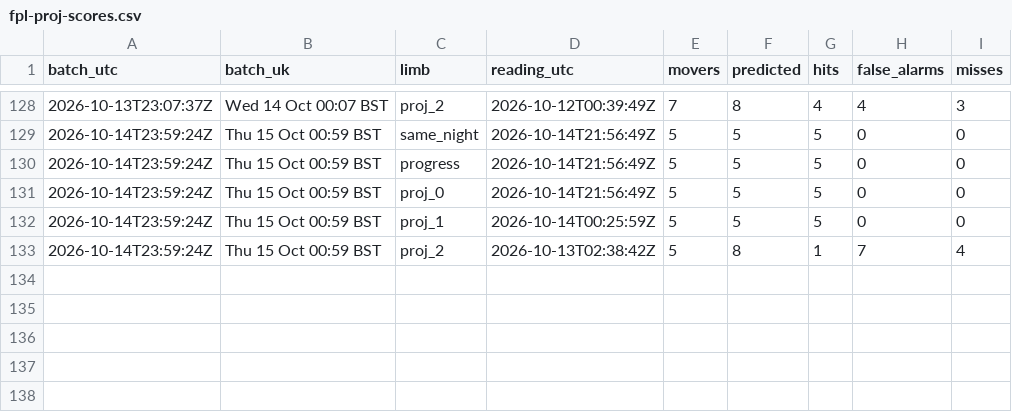
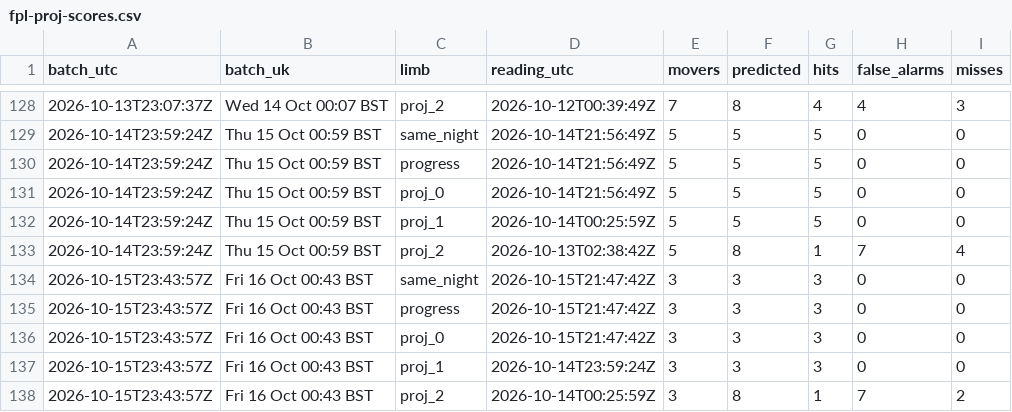
Before and after one commit to Unholy-smoke/fpl-mirror, a CSV file: data/derived/fpl-proj-scores.csv, drawn as a sheet; only a part is shown, gaps mark what is left out; the diff names each change by its address in the sheet, - before the commit and + after, or states it on an @@ line.

```diff
--- a/data/derived/fpl-proj-scores.csv
+++ b/data/derived/fpl-proj-scores.csv
+row 134: 2026-10-15T23:43:57Z | Fri 16 Oct 00:43 BST | same_night | 2026-10-15T21:47:42Z | 3 | 3 | 3 | 0 | 0
+row 135: 2026-10-15T23:43:57Z | Fri 16 Oct 00:43 BST | progress | 2026-10-15T21:47:42Z | 3 | 3 | 3 | 0 | 0
+row 136: 2026-10-15T23:43:57Z | Fri 16 Oct 00:43 BST | proj_0 | 2026-10-15T21:47:42Z | 3 | 3 | 3 | 0 | 0
+row 137: 2026-10-15T23:43:57Z | Fri 16 Oct 00:43 BST | proj_1 | 2026-10-14T23:59:24Z | 3 | 3 | 3 | 0 | 0
+row 138: 2026-10-15T23:43:57Z | Fri 16 Oct 00:43 BST | proj_2 | 2026-10-14T00:25:59Z | 3 | 8 | 1 | 7 | 2
```
Also changed, not shown: data/history/prices.csv, 10 other files.
